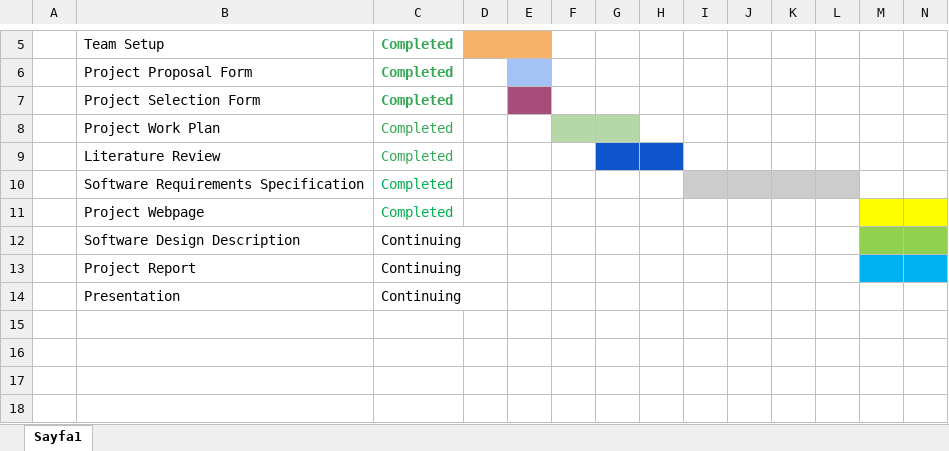
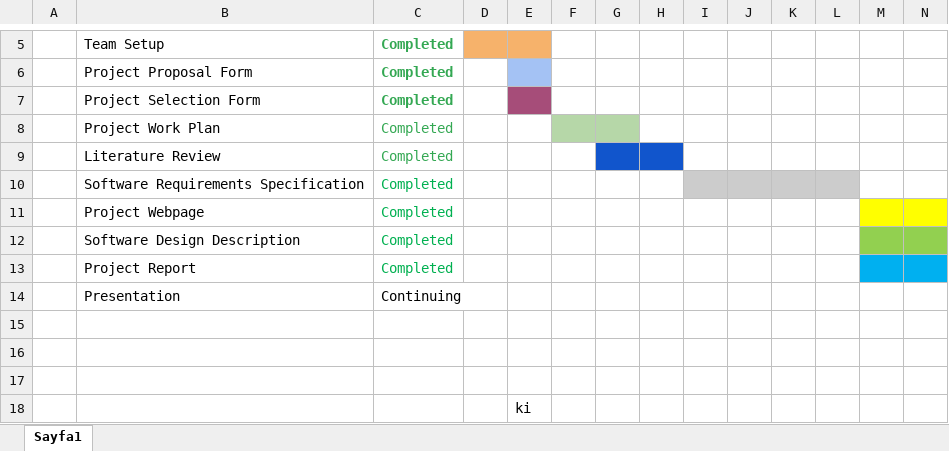
Before and after one commit to CankayaUniversity/ceng-407-408-2024-2025-EmoTagger-A-Community-driven-Emotion-Annotation-Tool, an Excel workbook: Documents/WorkPlan/Work_Planceng407.xlsx, sheet Sayfa1, drawn as a sheet; only a part is shown, gaps mark what is left out; values as stored, in another font and other column widths than the file's, no borders; rows hold the shown columns only; the diff names each change by its address in the sheet, - before the commit and + after, or states it on an @@ line.

```diff
--- a/Documents/WorkPlan/Work_Planceng407.xlsx (sheet Sayfa1)
+++ b/Documents/WorkPlan/Work_Planceng407.xlsx (sheet Sayfa1)
-C12:C13: Continuing
+C12:C13: Completed
-C12:C13 text colour: black
+C12:C13 text colour: #00B050
+row 15: (empty)
+row 16: (empty)
+row 17: (empty)
+row 18:  |  |  |  | ki
```
Also changed, not shown: 2 other files.
